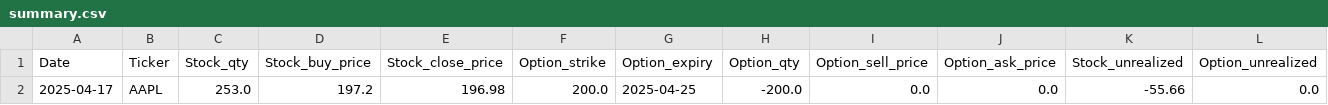
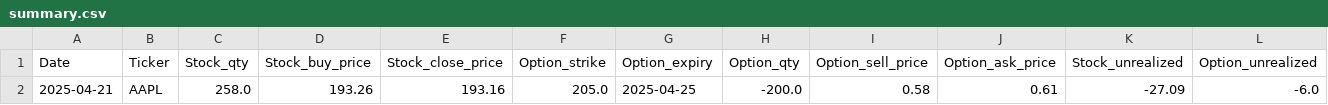
Before and after one commit to dhruvesh131199/covered_call_daily_update, a CSV file: summary.csv, drawn as a sheet; only a part is shown; removed rows and columns are numbered as before the commit, all else as after; rows hold the shown columns only; the diff names each change by its address in the sheet, - before the commit and + after, or states it on an @@ line.

Commit message:
Updated position and summary

```diff
--- a/summary.csv
+++ b/summary.csv
-row 2: 2025-04-17 | AAPL | 253.0 | 197.2 | 196.98 | 200.0 | 2025-04-25 | -200.0 | 0.0 | 0.0 | -55.66 | 0.0
+row 2: 2025-04-21 | AAPL | 258.0 | 193.26 | 193.16 | 205.0 | 2025-04-25 | -200.0 | 0.58 | 0.61 | -27.09 | -6.0
```
Also changed, not shown: position.csv, 1 other file.
